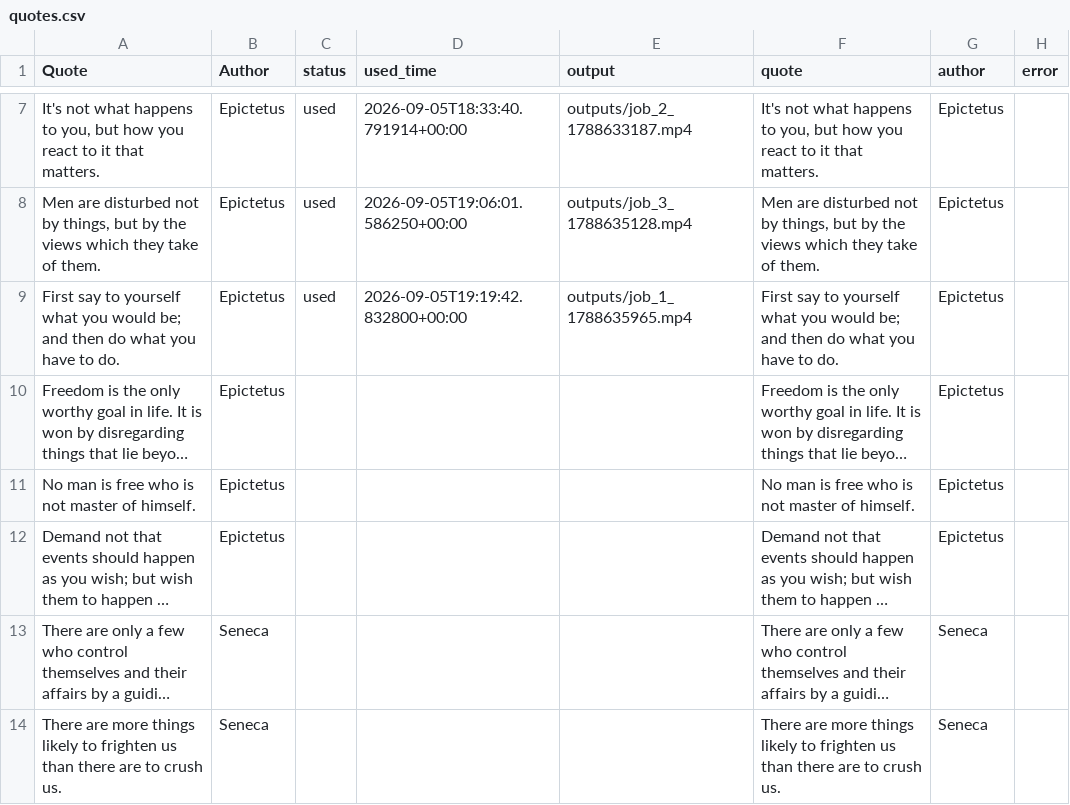
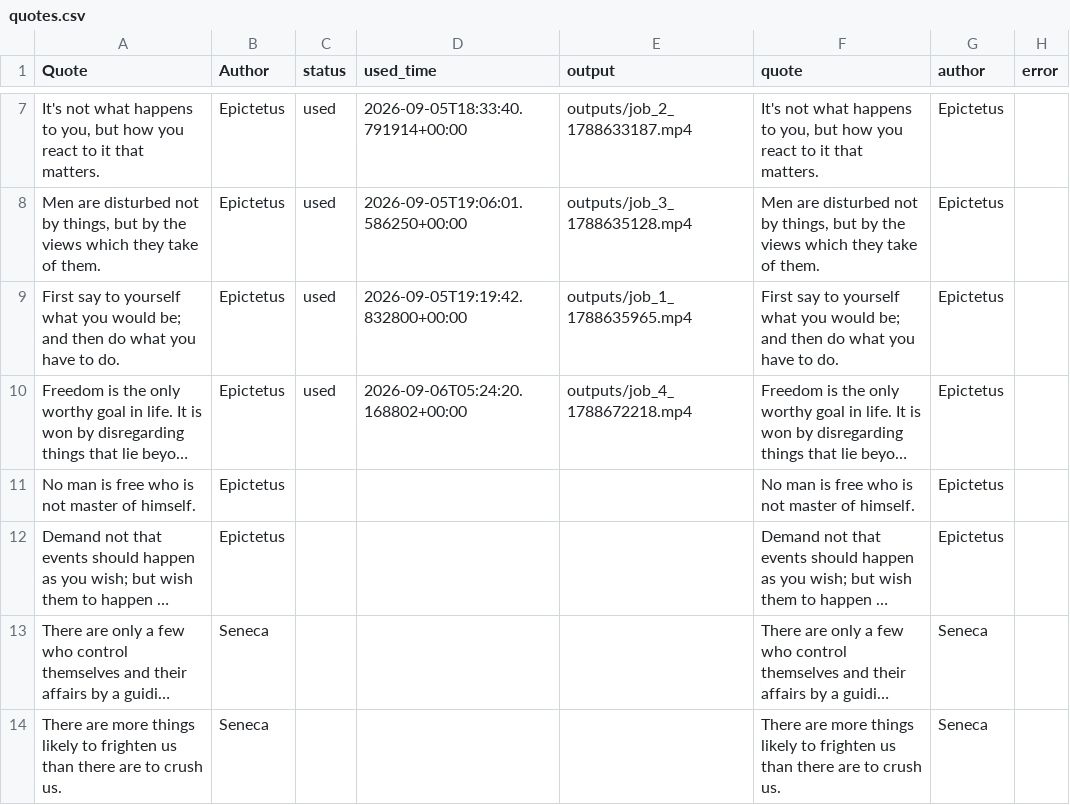
Before and after one commit to RANGER0900-github/ai-video-gen-motivational-github-auto, a CSV file: quotes.csv, drawn as a sheet; only a part is shown, gaps mark what is left out; long unchanged cells end in …; the diff names each change by its address in the sheet, - before the commit and + after, or states it on an @@ line.

```diff
--- a/quotes.csv
+++ b/quotes.csv
-C10 (status): (empty)
+C10 (status): used
-D10 (used_time): (empty)
+D10 (used_time): 2026-09-06T05:24:20.168802+00:00
-E10 (output): (empty)
+E10 (output): outputs/job_4_1788672218.mp4
```
Also changed, not shown: 6 other files.
